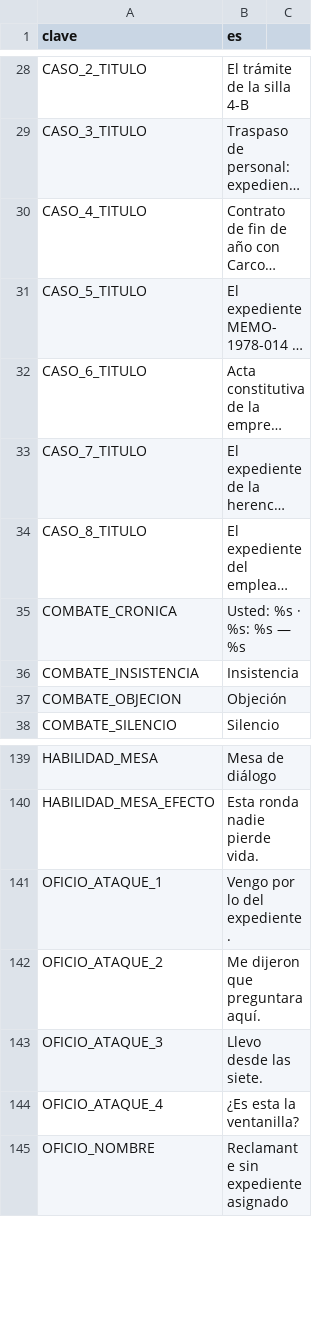
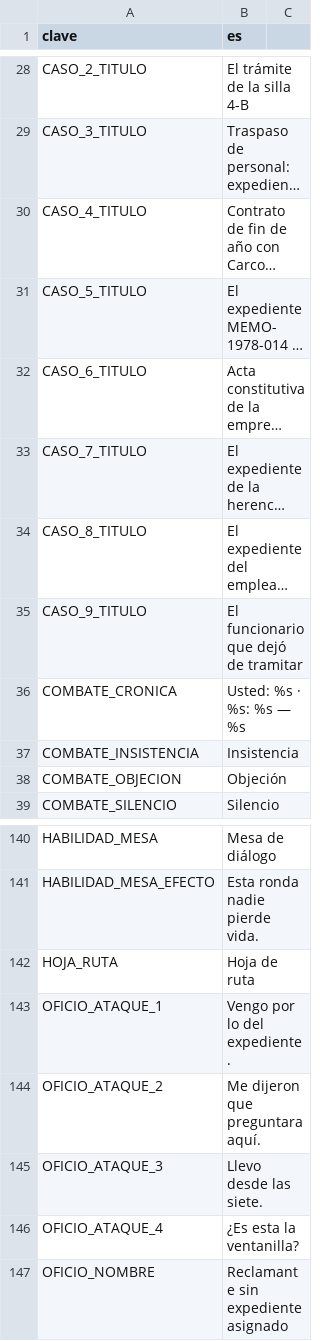
Before and after one commit to EspacioKoop/expediente-legado, a CSV file: godot/datos/textos.csv, drawn as a sheet; only a part is shown, gaps mark what is left out; long unchanged cells end in …; the diff names each change by its address in the sheet, - before the commit and + after, or states it on an @@ line.

Commit message:
feat: añadir Caso 9 — El funcionario que dejó de tramitar (#450)
* feat: añade título del caso 9

* feat: añade caso 9 sobre la serie R-17

* test: fija contrato del piloto R-17

* test(432): actualizar inventario del catálogo a Caso 9

* fix(432): traducir el tipo documental hoja de ruta

* test(432): actualizar recorrido a nueve expedientes

---------

Co-authored-by: VaroTv7 <80255513+VaroTv7@users.noreply.github.com>

```diff
--- a/godot/datos/textos.csv
+++ b/godot/datos/textos.csv
+row 35: CASO_9_TITULO | El funcionario que dejó de tramitar
+row 142: HOJA_RUTA | Hoja de ruta
```
Also changed, not shown: 4 other files.
